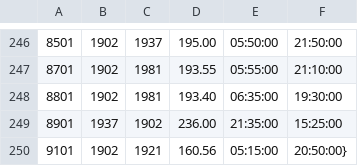
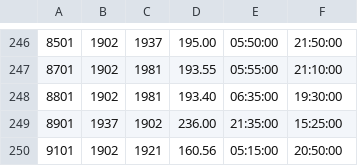
Before and after one commit to Jonikorjk/testProject, a CSV file: testProject/test_task_data.csv, drawn as a sheet; only a part is shown, gaps mark what is left out.

```diff
--- a/testProject/test_task_data.csv
+++ b/testProject/test_task_data.csv
@@ -249,2 +249,2 @@
 8901;1937;1902;236.00;21:35:00;15:25:00
-9101;1902;1921;160.56;05:15:00;20:50:00}
+9101;1902;1921;160.56;05:15:00;20:50:00
```
Also changed, not shown: 4 other files.
